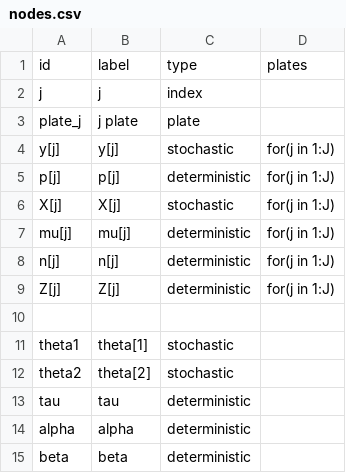
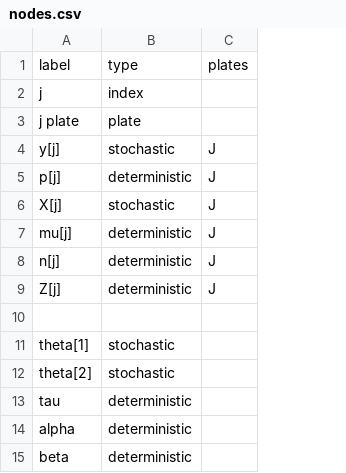
Before and after one commit to nyucel1234/DAGnabit-Documentation, a CSV file: inst/extdata/examples/air/nodes.csv, drawn as a sheet; removed rows and columns are numbered as before the commit, all else as after; the diff names each change by its address in the sheet, - before the commit and + after, or states it on an @@ line.

```diff
--- a/inst/extdata/examples/air/nodes.csv
+++ b/inst/extdata/examples/air/nodes.csv
-column A, rows 1-15: id | j | plate_j | y[j] | p[j] | X[j] | mu[j] | n[j] | Z[j] |  | theta1 | theta2 | tau | alpha | beta
-column D, rows 1-9: plates |  |  | for(j in 1:J) | for(j in 1:J) | for(j in 1:J) | for(j in 1:J) | for(j in 1:J) | for(j in 1:J)
+column C, rows 1-9: plates |  |  | J | J | J | J | J | J
```
Also changed, not shown: inst/extdata/examples/air/edges.csv.
